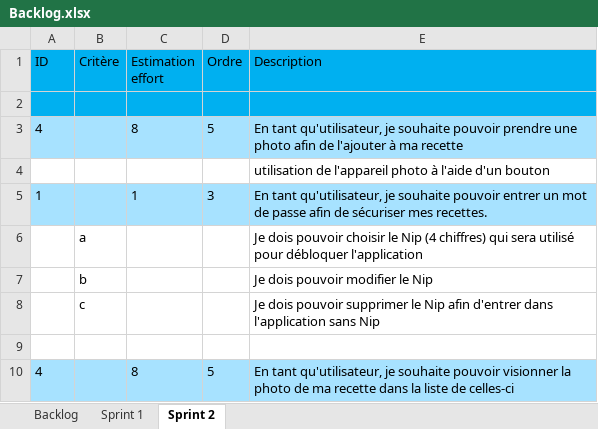
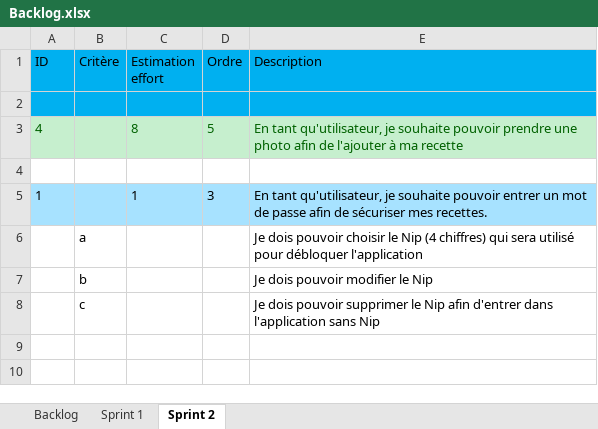
Before and after one commit to Jeepsboucher/ProjetAndroid, an Excel workbook: Backlog.xlsx, sheet Sprint 2, drawn as a sheet; values as stored, in another font and other column widths than the file's, no borders; the diff names each change by its address in the sheet, - before the commit and + after, or states it on an @@ line.

```diff
--- a/Backlog.xlsx (sheet Sprint 2)
+++ b/Backlog.xlsx (sheet Sprint 2)
-A3:E3 fill: #A7E2FF
+A3:E3 fill: #C6EFCE
-A3 text colour: black
+A3 text colour: #006100
-C3:E3 text colour: black
+C3:E3 text colour: #006100
-E4 (Description): utilisation de l'appareil photo à l'aide d'un bouton
+E4 (Description): (empty)
-row 9: (empty)
-row 10: 4 |  | 8 | 5 | En tant qu'utilisateur, je souhaite pouvoir visionner la photo de ma recette dans la liste de celles-ci
```
Also changed, not shown: sheet Sprint 1, 2 other files.
